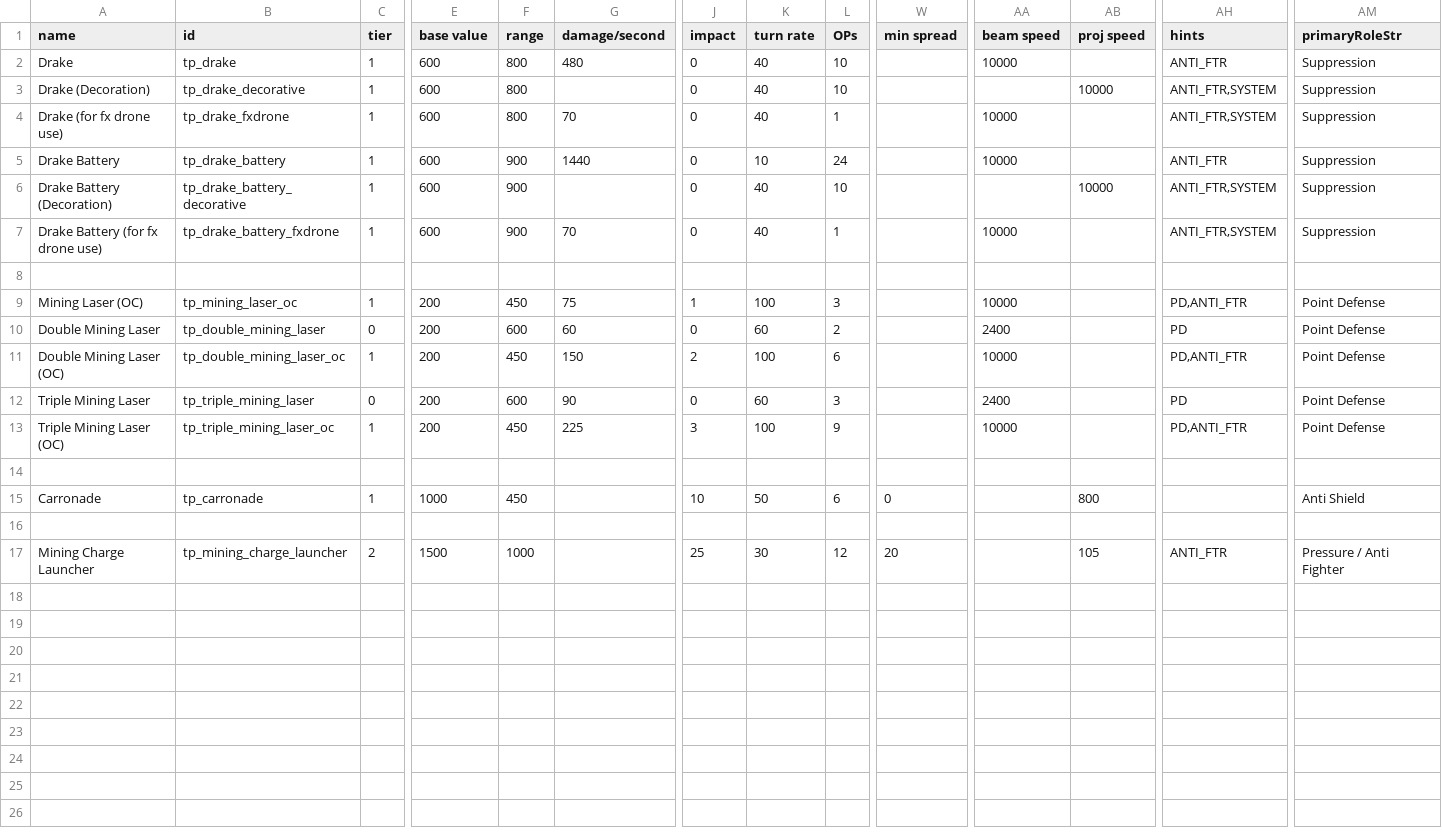
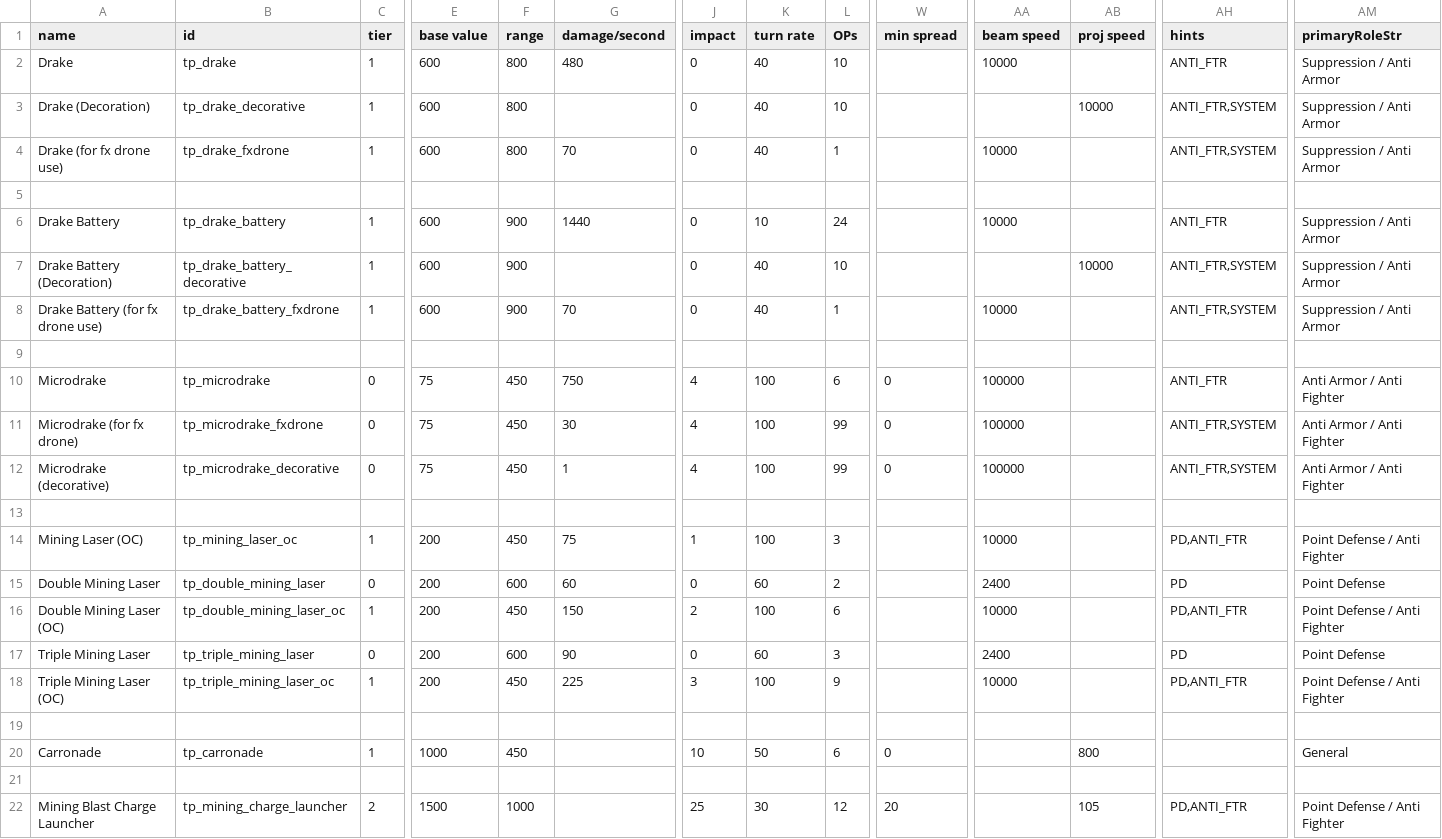
Before and after one commit to Auraekon/TerriblePirates, a CSV file: data/weapons/weapon_data.csv, drawn as a sheet; only a part is shown, gaps mark what is left out; removed rows and columns are numbered as before the commit, all else as after; rows hold the shown columns only; the diff names each change by its address in the sheet, - before the commit and + after, or states it on an @@ line.

Commit message:
feat(Microdrake & New Cruiser): added the weapon Microdrake. Added the ship New Cruiser (name TBD). Fixed drake weapons having their decorative weapons rendering above projectiles.

```diff
--- a/data/weapons/weapon_data.csv
+++ b/data/weapons/weapon_data.csv
-AM2:AM4 (primaryRoleStr): Suppression
+AM2:AM4 (primaryRoleStr): Suppression / Anti Armor
-row 5: Drake Battery | tp_drake_battery | 1 | 600 | 900 | 1440 | 0 | 10 | 24 |  | 10000 |  | ANTI_FTR | Suppression
-row 6: Drake Battery (Decoration) | tp_drake_battery_decorative | 1 | 600 | 900 |  | 0 | 40 | 10 |  |  | 10000 | ANTI_FTR,SYSTEM | Suppression
-row 7: Drake Battery (for fx drone use) | tp_drake_battery_fxdrone | 1 | 600 | 900 | 70 | 0 | 40 | 1 |  | 10000 |  | ANTI_FTR,SYSTEM | Suppression
+row 6: Drake Battery | tp_drake_battery | 1 | 600 | 900 | 1440 | 0 | 10 | 24 |  | 10000 |  | ANTI_FTR | Suppression / Anti Armor
+row 7: Drake Battery (Decoration) | tp_drake_battery_decorative | 1 | 600 | 900 |  | 0 | 40 | 10 |  |  | 10000 | ANTI_FTR,SYSTEM | Suppression / Anti Armor
+row 8: Drake Battery (for fx drone use) | tp_drake_battery_fxdrone | 1 | 600 | 900 | 70 | 0 | 40 | 1 |  | 10000 |  | ANTI_FTR,SYSTEM | Suppression / Anti Armor
+row 9: (empty)
+row 10: Microdrake | tp_microdrake | 0 | 75 | 450 | 750 | 4 | 100 | 6 | 0 | 100000 |  | ANTI_FTR | Anti Armor / Anti Fighter
+row 11: Microdrake (for fx drone) | tp_microdrake_fxdrone | 0 | 75 | 450 | 30 | 4 | 100 | 99 | 0 | 100000 |  | ANTI_FTR,SYSTEM | Anti Armor / Anti Fighter
+row 12: Microdrake (decorative) | tp_microdrake_decorative | 0 | 75 | 450 | 1 | 4 | 100 | 99 | 0 | 100000 |  | ANTI_FTR,SYSTEM | Anti Armor / Anti Fighter
+row 13: (empty)
-AM14 (primaryRoleStr): Point Defense
+AM14 (primaryRoleStr): Point Defense / Anti Fighter
-AM16 (primaryRoleStr): Point Defense
+AM16 (primaryRoleStr): Point Defense / Anti Fighter
-AM18 (primaryRoleStr): Point Defense
+AM18 (primaryRoleStr): Point Defense / Anti Fighter
-AM20 (primaryRoleStr): Anti Shield
+AM20 (primaryRoleStr): General
-A22 (name): Mining Charge Launcher
+A22 (name): Mining Blast Charge Launcher
-AH22 (hints): ANTI_FTR
+AH22 (hints): PD,ANTI_FTR
-AM22 (primaryRoleStr): Pressure / Anti Fighter
+AM22 (primaryRoleStr): Point Defense / Anti Fighter
```
Also changed, not shown: data/hulls/ship_data.csv, 38 other files.
